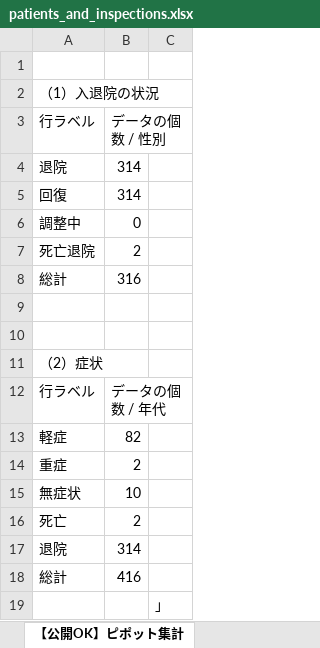
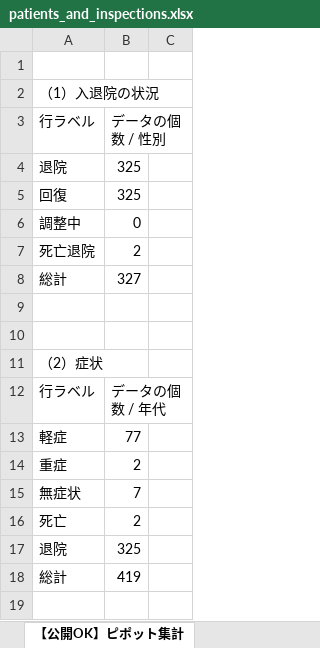
Before and after one commit to yotemuku/covid19, an Excel workbook: data/patients_and_inspections.xlsx, sheet 【公開OK】ピポット集計, drawn as a sheet; values as stored, in another font and other column widths than the file's, no borders; the diff names each change by its address in the sheet, - before the commit and + after, or states it on an @@ line.

```diff
--- a/data/patients_and_inspections.xlsx (sheet 【公開OK】ピポット集計)
+++ b/data/patients_and_inspections.xlsx (sheet 【公開OK】ピポット集計)
-B4:B5: 314
+B4:B5: 325
-B8: 316
+B8: 327
-B13: 82
+B13: 77
-B15: 10
+B15: 7
-B17: 314
+B17: 325
-B18: 416
+B18: 419
-row 19:  |  | 」
```
Also changed, not shown: sheet 【公開OK】府HP用(陽性者ベース), sheet 【公開OK】コロナサイト用（日付ベース）, 1 other file.
